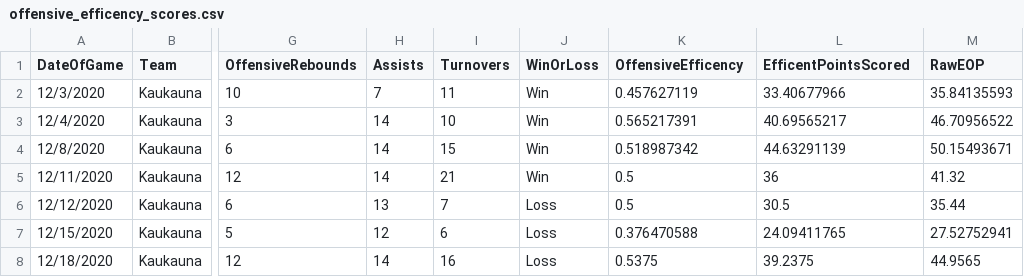
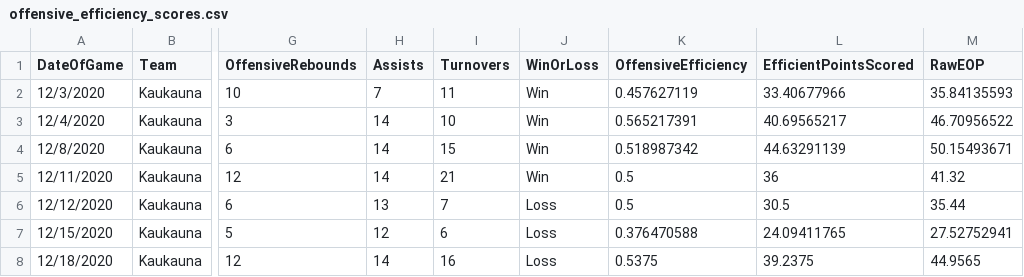
Before and after one commit to jreckin/FunAnalyticalStuff, a CSV file: offensive_efficiency_scores.csv (was offensive_efficency_scores.csv), drawn as a sheet; only a part is shown, gaps mark what is left out; the diff names each change by its address in the sheet, - before the commit and + after, or states it on an @@ line.

```diff
--- a/offensive_efficency_scores.csv
+++ b/offensive_efficiency_scores.csv
-K1: OffensiveEfficency
+K1: OffensiveEfficiency
-L1: EfficentPointsScored
+L1: EfficientPointsScored
```
Also changed, not shown: 1 other file.
